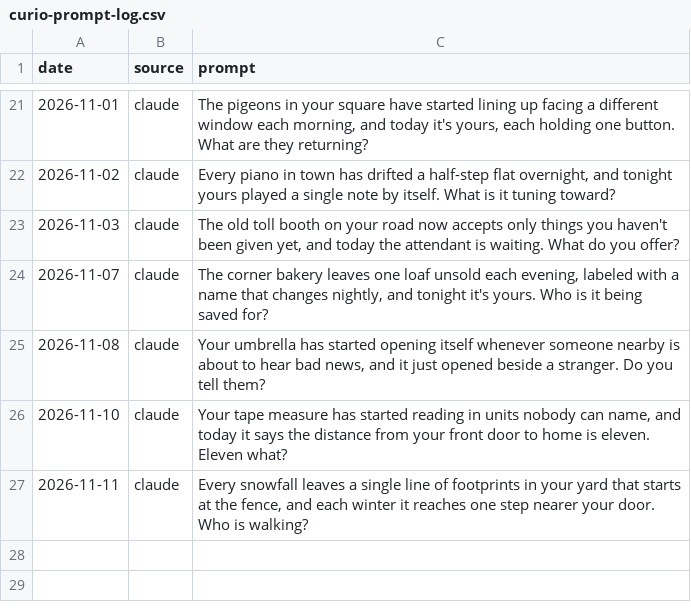
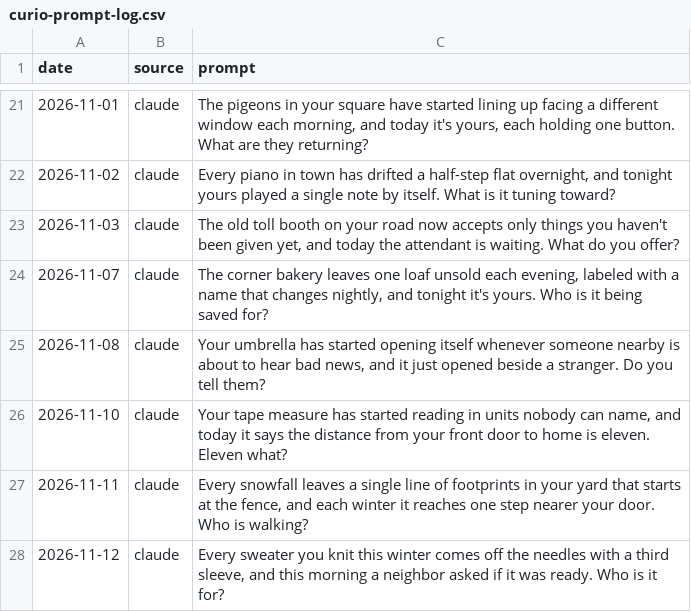
Before and after one commit to tarpeyjr-netizen/tarpey-daily-brief, a CSV file: jobs/rosters/curio-prompt-log.csv, drawn as a sheet; only a part is shown, gaps mark what is left out; the diff names each change by its address in the sheet, - before the commit and + after, or states it on an @@ line.

Commit message:
update: curio.html 2026-11-12

```diff
--- a/jobs/rosters/curio-prompt-log.csv
+++ b/jobs/rosters/curio-prompt-log.csv
+row 28: 2026-11-12 | claude | Every sweater you knit this winter comes off the needles with a third sleeve, and this morning a neighbor asked if it was ready. Who is it for?
```
Also changed, not shown: 1 other file.
